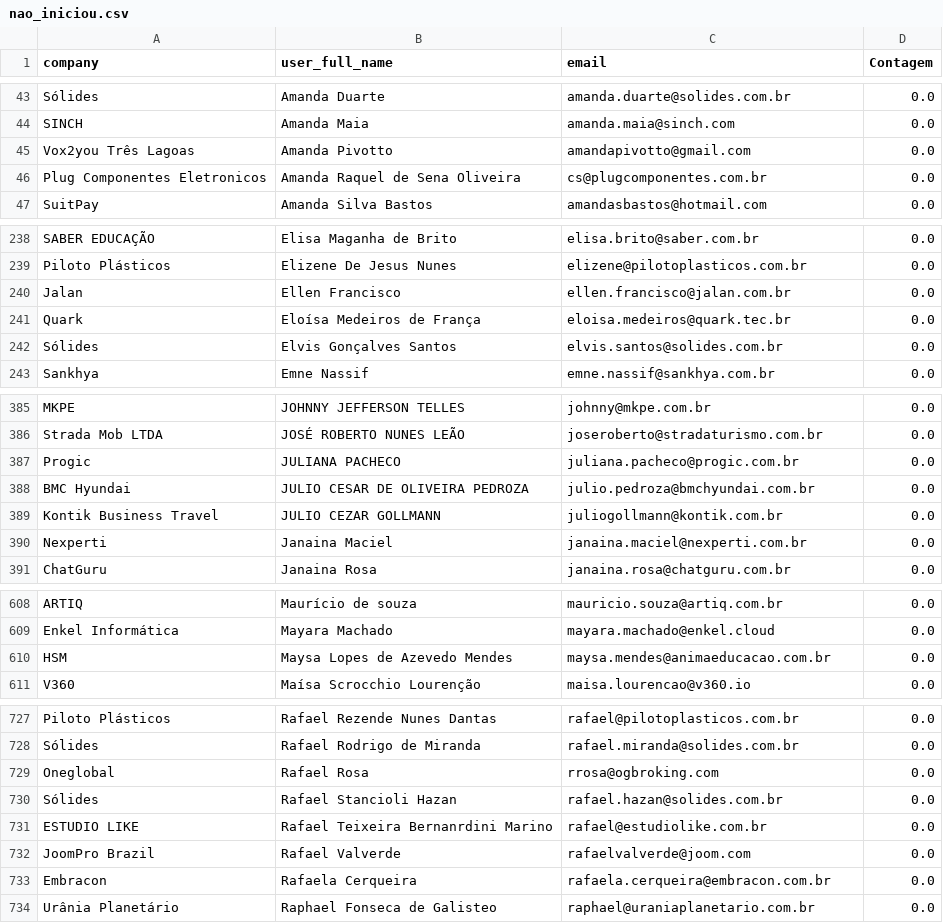
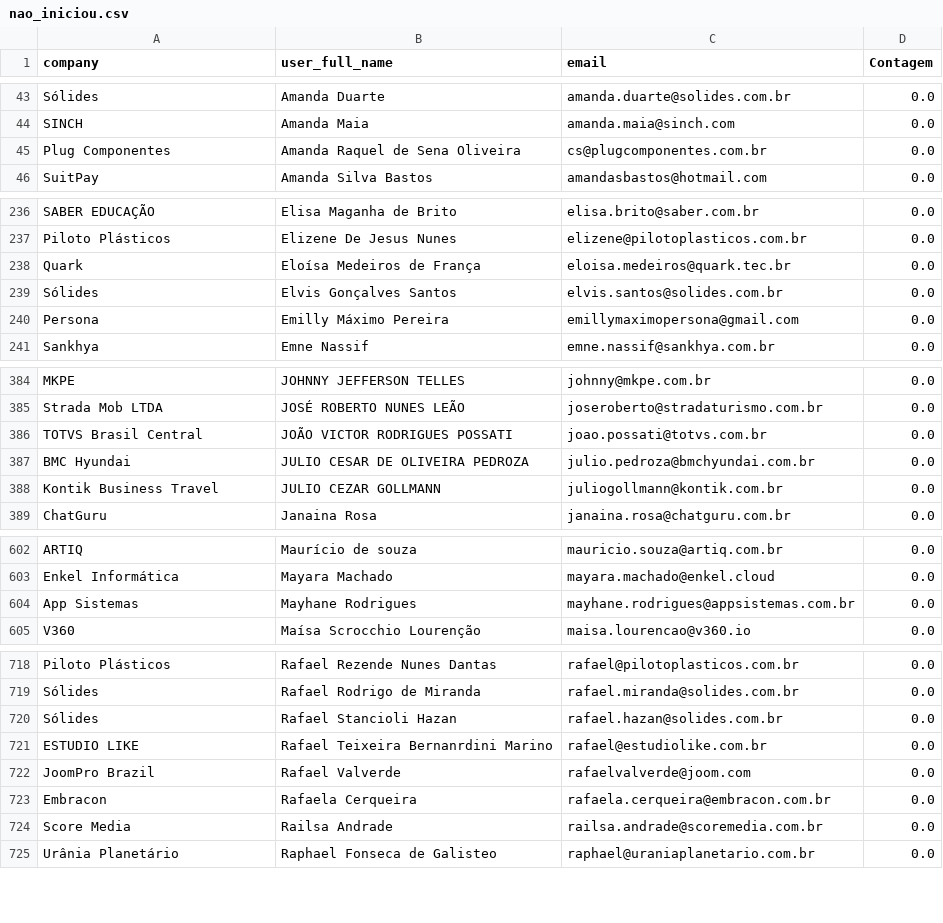
Before and after one commit to guiweissbock-cpu/pipelovers-engajamento, a CSV file: nao_iniciou.csv, drawn as a sheet; only a part is shown, gaps mark what is left out; the diff covers the shown part only.

```diff
--- a/nao_iniciou.csv
+++ b/nao_iniciou.csv
@@ -44,4 +44,3 @@ Sólides,Amanda Duarte,amanda.duarte@solides.com.br,0.0
 SINCH,Amanda Maia,amanda.maia@sinch.com,0.0
-Vox2you Três Lagoas ,Amanda Pivotto,amandapivotto@gmail.com,0.0
-Plug Componentes Eletronicos,Amanda Raquel de Sena Oliveira,cs@plugcomponentes.com.br,0.0
+Plug Componentes,Amanda Raquel de Sena Oliveira,cs@plugcomponentes.com.br,0.0
 SuitPay,Amanda Silva Bastos,amandasbastos@hotmail.com,0.0
@@ -239,5 +237,5 @@ SABER EDUCAÇÃO,Elisa Maganha de Brito,elisa.brito@saber.com.br,0.0
 Piloto Plásticos,Elizene De Jesus Nunes,elizene@pilotoplasticos.com.br,0.0
-Jalan,Ellen Francisco,ellen.francisco@jalan.com.br,0.0
 Quark,Eloísa Medeiros de França,eloisa.medeiros@quark.tec.br,0.0
 Sólides,Elvis Gonçalves Santos,elvis.santos@solides.com.br,0.0
+Persona,Emilly Máximo Pereira,emillymaximopersona@gmail.com,0.0
 Sankhya,Emne Nassif,emne.nassif@sankhya.com.br,0.0
@@ -386,6 +385,5 @@ MKPE,JOHNNY JEFFERSON TELLES,johnny@mkpe.com.br,0.0
 Strada Mob LTDA,JOSÉ ROBERTO NUNES LEÃO,joseroberto@stradaturismo.com.br,0.0
-Progic,JULIANA PACHECO,juliana.pacheco@progic.com.br,0.0
+TOTVS Brasil Central,JOÃO VICTOR RODRIGUES POSSATI,joao.possati@totvs.com.br,0.0
 BMC Hyundai,JULIO CESAR DE OLIVEIRA PEDROZA,julio.pedroza@bmchyundai.com.br,0.0
 Kontik Business Travel,JULIO CEZAR GOLLMANN,juliogollmann@kontik.com.br,0.0
-Nexperti,Janaina Maciel,janaina.maciel@nexperti.com.br,0.0
 ChatGuru,Janaina Rosa,janaina.rosa@chatguru.com.br,0.0
@@ -609,3 +603,3 @@ ARTIQ,Maurício de souza,mauricio.souza@artiq.com.br,0.0
 Enkel Informática,Mayara Machado,mayara.machado@enkel.cloud,0.0
-HSM,Maysa Lopes de Azevedo Mendes,maysa.mendes@animaeducacao.com.br,0.0
+App Sistemas,Mayhane Rodrigues,mayhane.rodrigues@appsistemas.com.br,0.0
 V360,Maísa Scrocchio Lourenção,maisa.lourencao@v360.io,0.0
@@ -728,3 +719,2 @@ Piloto Plásticos,Rafael Rezende Nunes Dantas,rafael@pilotoplasticos.com.br,0.0
 Sólides,Rafael Rodrigo de Miranda,rafael.miranda@solides.com.br,0.0
-Oneglobal,Rafael Rosa,rrosa@ogbroking.com,0.0
 Sólides,Rafael Stancioli Hazan,rafael.hazan@solides.com.br,0.0
@@ -733,2 +723,3 @@ JoomPro Brazil,Rafael Valverde,rafaelvalverde@joom.com,0.0
 Embracon,Rafaela Cerqueira,rafaela.cerqueira@embracon.com.br,0.0
+Score Media,Railsa Andrade,railsa.andrade@scoremedia.com.br,0.0
 Urânia Planetário,Raphael Fonseca de Galisteo,raphael@uraniaplanetario.com.br,0.0
```
Also changed, not shown: 7 added rows, 15 removed rows and 4 edited cells elsewhere in this file, clientes.csv, 1 other file.
